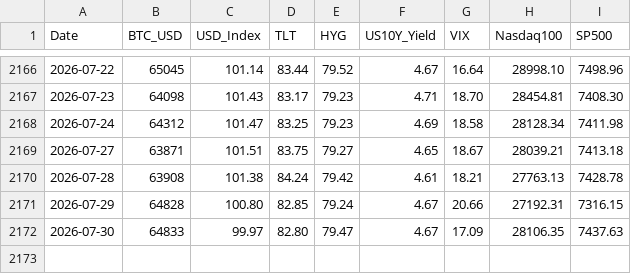
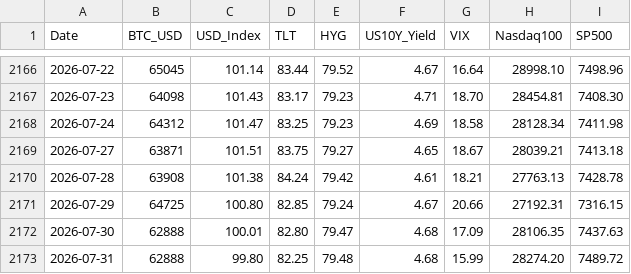
Before and after one commit to edwardchin811227/usmarket, a CSV file: data/8-factors.csv, drawn as a sheet; only a part is shown, gaps mark what is left out.

Commit message:
data: sync 8-factors 2026-07-31 22:40:25

```diff
--- a/data/8-factors.csv
+++ b/data/8-factors.csv
@@ -2170,3 +2170,4 @@ Date,BTC_USD,USD_Index,TLT,HYG,US10Y_Yield,VIX,Nasdaq100,SP500
 2026-07-28,63908,101.38,84.24,79.42,4.61,18.21,27763.13,7428.78
-2026-07-29,64828,100.80,82.85,79.24,4.67,20.66,27192.31,7316.15
-2026-07-30,64833,99.97,82.80,79.47,4.67,17.09,28106.35,7437.63
+2026-07-29,64725,100.80,82.85,79.24,4.67,20.66,27192.31,7316.15
+2026-07-30,62888,100.01,82.80,79.47,4.68,17.09,28106.35,7437.63
+2026-07-31,62888,99.80,82.25,79.48,4.68,15.99,28274.20,7489.72
```
